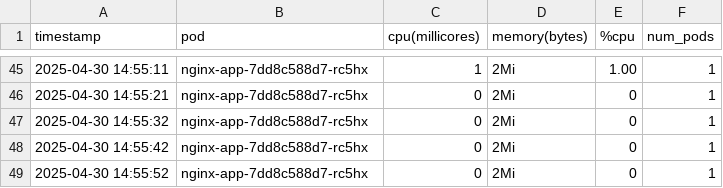
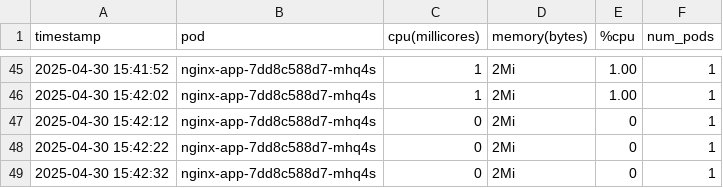
Before and after one commit to Akamiz96/Microservices-Elasticity, a CSV file: elasticity-m2/experiments/nginx-flask-elasticity-study/results/N-C1-F-C1-L-L01/output/basic_metrics_nginx-app.csv, drawn as a sheet; only a part is shown, gaps mark what is left out; the diff covers the shown part only.

```diff
--- a/elasticity-m2/experiments/nginx-flask-elasticity-study/results/N-C1-F-C1-L-L01/output/basic_metrics_nginx-app.csv
+++ b/elasticity-m2/experiments/nginx-flask-elasticity-study/results/N-C1-F-C1-L-L01/output/basic_metrics_nginx-app.csv
@@ -45,5 +45,5 @@ timestamp,pod,cpu(millicores),memory(bytes),%cpu,num_pods
-2025-04-30 14:55:11,nginx-app-7dd8c588d7-rc5hx,1,2Mi,1.00,1
-2025-04-30 14:55:21,nginx-app-7dd8c588d7-rc5hx,0,2Mi,0,1
-2025-04-30 14:55:32,nginx-app-7dd8c588d7-rc5hx,0,2Mi,0,1
-2025-04-30 14:55:42,nginx-app-7dd8c588d7-rc5hx,0,2Mi,0,1
-2025-04-30 14:55:52,nginx-app-7dd8c588d7-rc5hx,0,2Mi,0,1
+2025-04-30 15:41:52,nginx-app-7dd8c588d7-mhq4s,1,2Mi,1.00,1
+2025-04-30 15:42:02,nginx-app-7dd8c588d7-mhq4s,1,2Mi,1.00,1
+2025-04-30 15:42:12,nginx-app-7dd8c588d7-mhq4s,0,2Mi,0,1
+2025-04-30 15:42:22,nginx-app-7dd8c588d7-mhq4s,0,2Mi,0,1
+2025-04-30 15:42:32,nginx-app-7dd8c588d7-mhq4s,0,2Mi,0,1
```
Also changed, not shown: 7 added rows, 7 removed rows and 76 edited cells elsewhere in this file, elasticity-m2/experiments/nginx-flask-elasticity-study/results/N-C1-F-C1-L-L01/output/basic_metrics_flask-app.csv, 39 other files.
